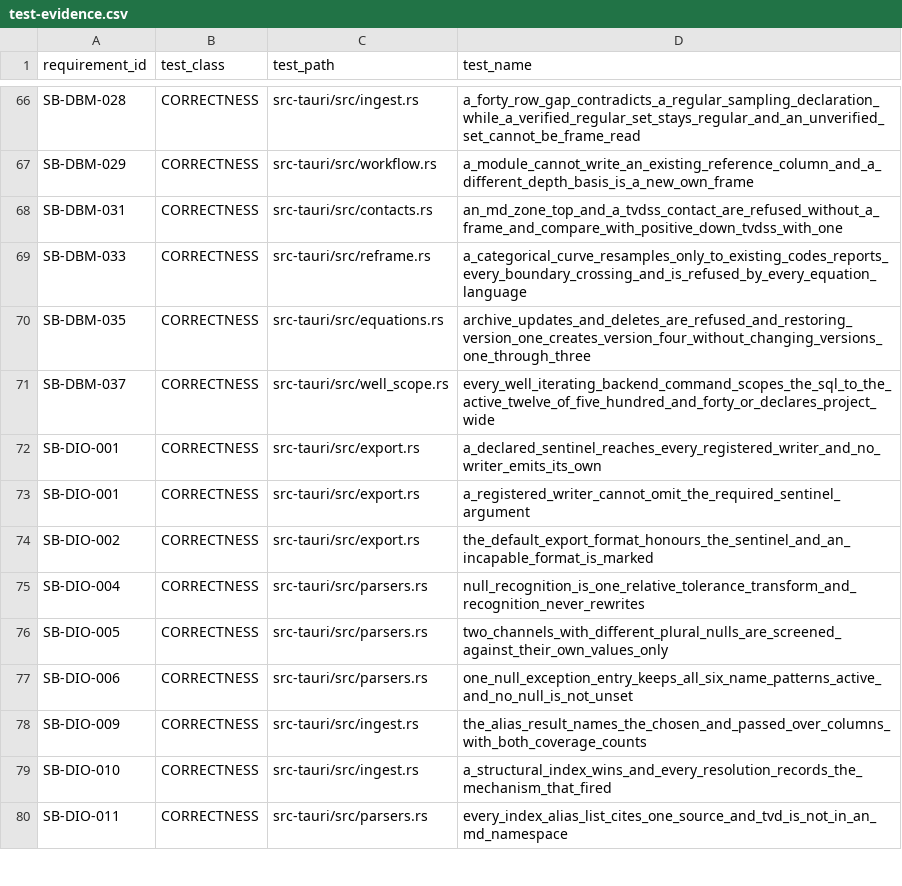
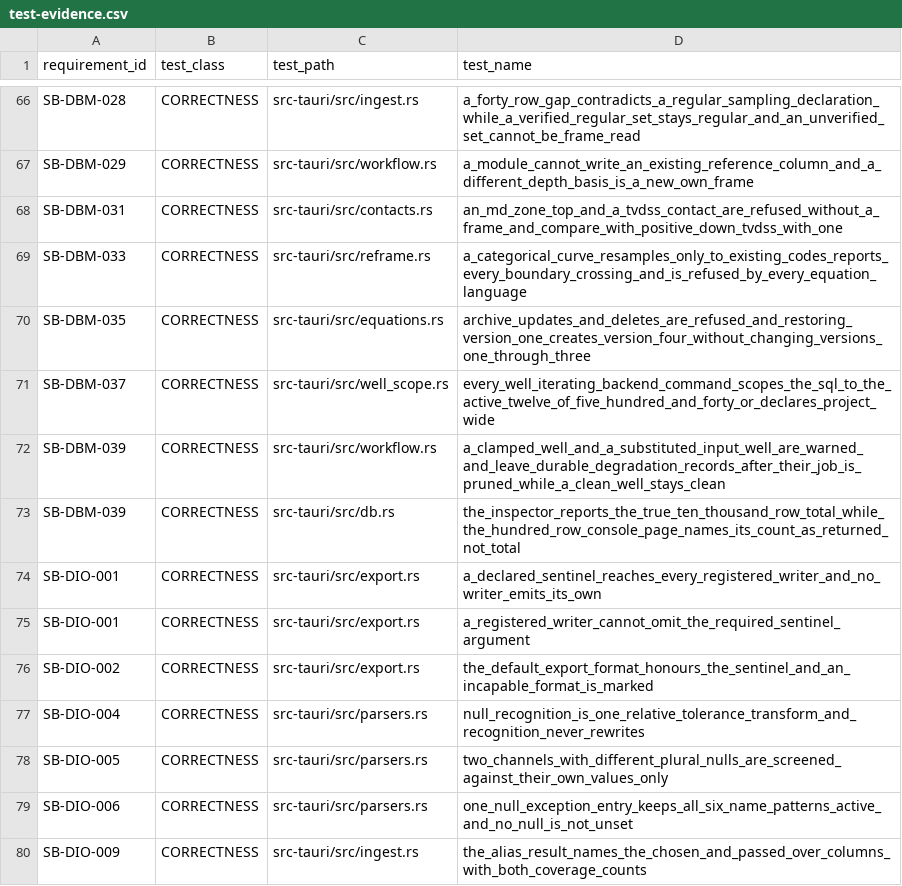
Before and after one commit to jauharst/SandiBumi, a CSV file: docs/takeover/test-evidence.csv, drawn as a sheet; only a part is shown, gaps mark what is left out; the shorter side is filled out with more unchanged rows; the diff names each change by its address in the sheet, - before the commit and + after, or states it on an @@ line.

```diff
--- a/docs/takeover/test-evidence.csv
+++ b/docs/takeover/test-evidence.csv
+row 72: SB-DBM-039 | CORRECTNESS | src-tauri/src/workflow.rs | a_clamped_well_and_a_substituted_input_well_are_warned_and_leave_durable_degradation_records_after_their_job_is_pruned_while_a_clean_well_stays_clean
+row 73: SB-DBM-039 | CORRECTNESS | src-tauri/src/db.rs | the_inspector_reports_the_true_ten_thousand_row_total_while_the_hundred_row_console_page_names_its_count_as_returned_not_total
```
Also changed, not shown: docs/takeover/requirements.csv, 16 other files.
